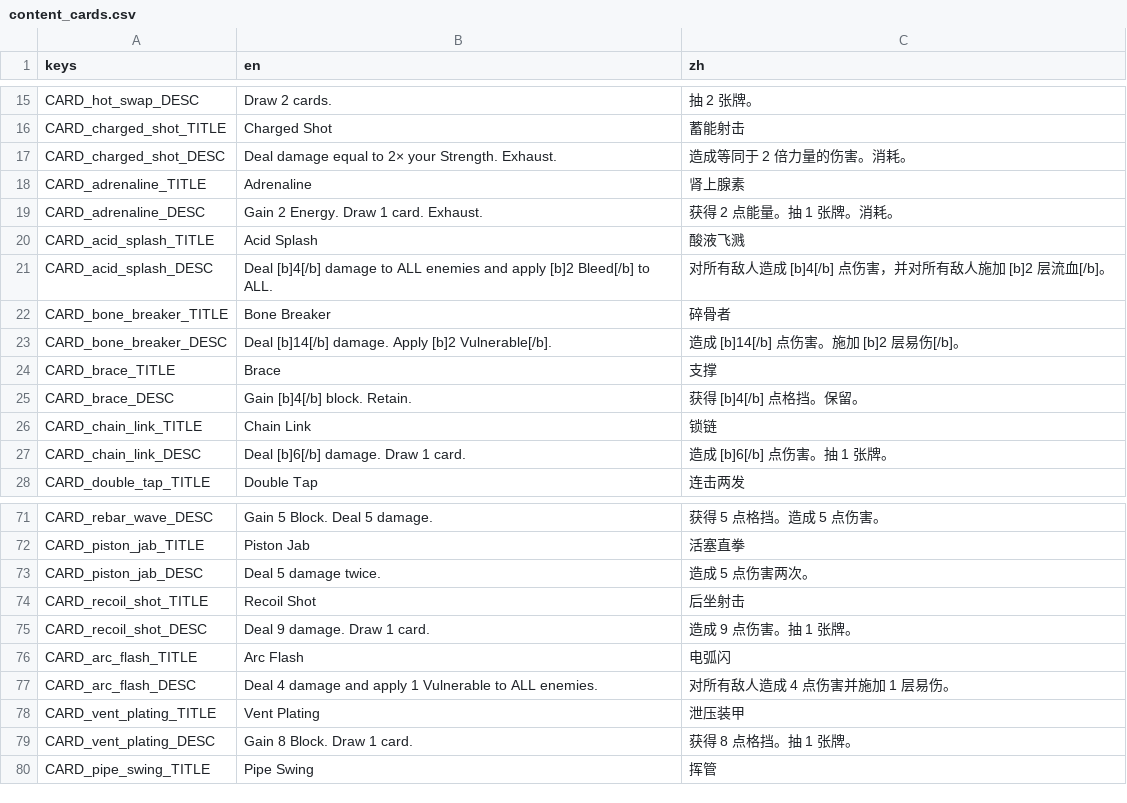
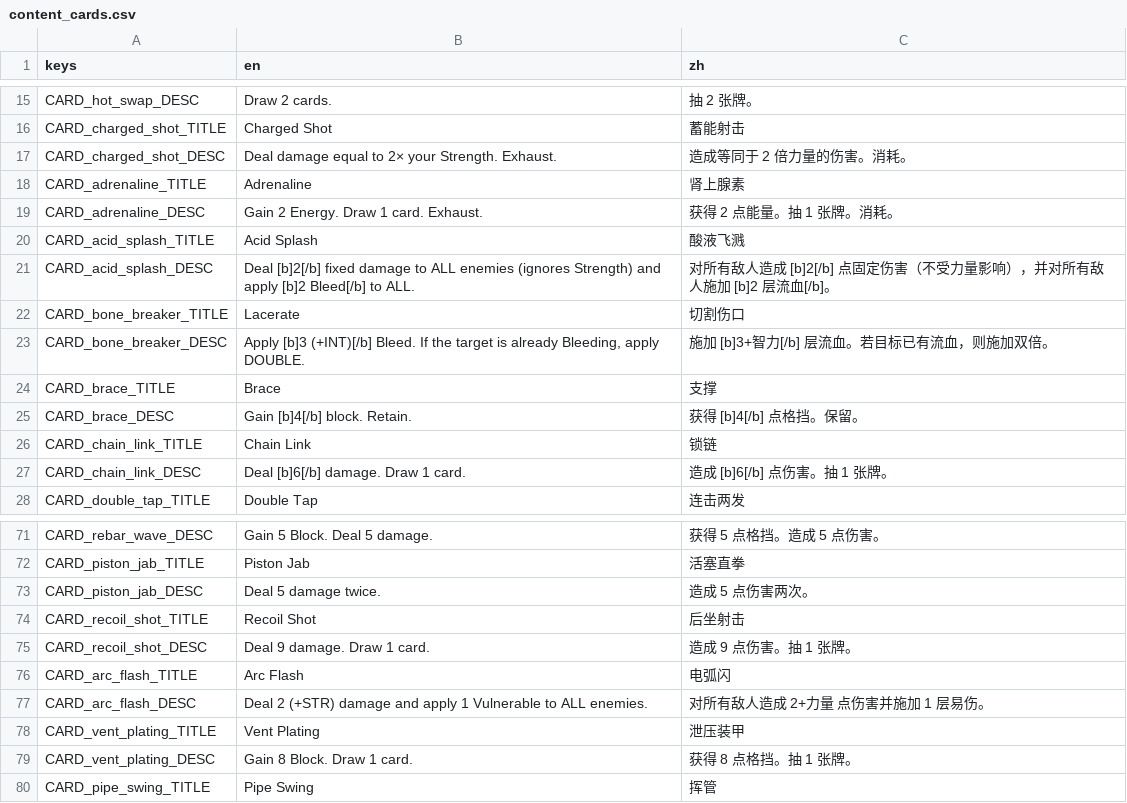
Before and after one commit to Jelly13124/Cardgame, a CSV file: assets/translations/content_cards.csv, drawn as a sheet; only a part is shown, gaps mark what is left out.

```diff
--- a/assets/translations/content_cards.csv
+++ b/assets/translations/content_cards.csv
@@ -20,5 +20,5 @@ CARD_adrenaline_DESC,"Gain 2 Energy. Draw 1 card. Exhaust.","获得 2 点能量
 CARD_acid_splash_TITLE,"Acid Splash","酸液飞溅"
-CARD_acid_splash_DESC,"Deal [b]4[/b] damage to ALL enemies and apply [b]2 Bleed[/b] to ALL.","对所有敌人造成 [b]4[/b] 点伤害，并对所有敌人施加 [b]2 层流血[/b]。"
-CARD_bone_breaker_TITLE,"Bone Breaker","碎骨者"
-CARD_bone_breaker_DESC,"Deal [b]14[/b] damage. Apply [b]2 Vulnerable[/b].","造成 [b]14[/b] 点伤害。施加 [b]2 层易伤[/b]。"
+CARD_acid_splash_DESC,"Deal [b]2[/b] fixed damage to ALL enemies (ignores Strength) and apply [b]2 Bleed[/b] to ALL.","对所有敌人造成 [b]2[/b] 点固定伤害（不受力量影响），并对所有敌人施加 [b]2 层流血[/b]。"
+CARD_bone_breaker_TITLE,"Lacerate","切割伤口"
+CARD_bone_breaker_DESC,"Apply [b]3 (+INT)[/b] Bleed. If the target is already Bleeding, apply DOUBLE.","施加 [b]3+智力[/b] 层流血。若目标已有流血，则施加双倍。"
 CARD_brace_TITLE,"Brace","支撑"
@@ -76,3 +76,3 @@ CARD_recoil_shot_DESC,"Deal 9 damage. Draw 1 card.","造成 9 点伤害。抽 1
 CARD_arc_flash_TITLE,"Arc Flash","电弧闪"
-CARD_arc_flash_DESC,"Deal 4 damage and apply 1 Vulnerable to ALL enemies.","对所有敌人造成 4 点伤害并施加 1 层易伤。"
+CARD_arc_flash_DESC,"Deal 2 (+STR) damage and apply 1 Vulnerable to ALL enemies.","对所有敌人造成 2+力量 点伤害并施加 1 层易伤。"
 CARD_vent_plating_TITLE,"Vent Plating","泄压装甲"
```
Also changed, not shown: 6 other files.
